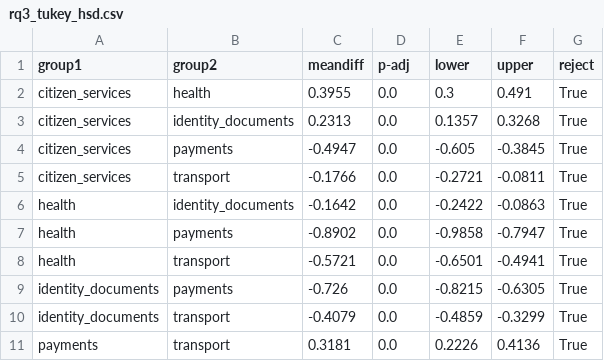
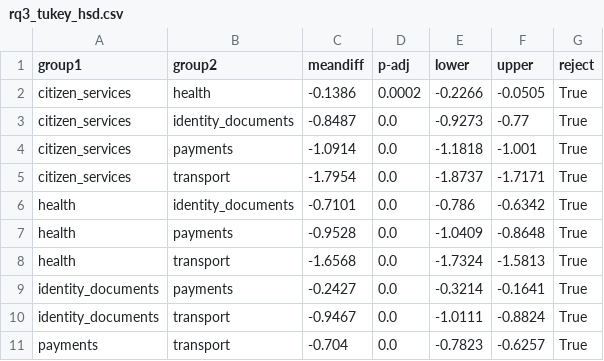
Before and after one commit to rohanmanijohn/digital-india-agent, a CSV file: reports/tables/rq3_tukey_hsd.csv, drawn as a sheet.

Commit message:
Add common-window dataset, data-access instructions and refreshed results

```diff
--- a/reports/tables/rq3_tukey_hsd.csv
+++ b/reports/tables/rq3_tukey_hsd.csv
@@ -1,11 +1,11 @@
 group1,group2,meandiff,p-adj,lower,upper,reject
-citizen_services,health,0.3955,0.0,0.3,0.491,True
-citizen_services,identity_documents,0.2313,0.0,0.1357,0.3268,True
-citizen_services,payments,-0.4947,0.0,-0.605,-0.3845,True
-citizen_services,transport,-0.1766,0.0,-0.2721,-0.0811,True
-health,identity_documents,-0.1642,0.0,-0.2422,-0.0863,True
-health,payments,-0.8902,0.0,-0.9858,-0.7947,True
-health,transport,-0.5721,0.0,-0.6501,-0.4941,True
-identity_documents,payments,-0.726,0.0,-0.8215,-0.6305,True
-identity_documents,transport,-0.4079,0.0,-0.4859,-0.3299,True
-payments,transport,0.3181,0.0,0.2226,0.4136,True
+citizen_services,health,-0.1386,0.0002,-0.2266,-0.0505,True
+citizen_services,identity_documents,-0.8487,0.0,-0.9273,-0.77,True
+citizen_services,payments,-1.0914,0.0,-1.1818,-1.001,True
+citizen_services,transport,-1.7954,0.0,-1.8737,-1.7171,True
+health,identity_documents,-0.7101,0.0,-0.786,-0.6342,True
+health,payments,-0.9528,0.0,-1.0409,-0.8648,True
+health,transport,-1.6568,0.0,-1.7324,-1.5813,True
+identity_documents,payments,-0.2427,0.0,-0.3214,-0.1641,True
+identity_documents,transport,-0.9467,0.0,-1.0111,-0.8824,True
+payments,transport,-0.704,0.0,-0.7823,-0.6257,True
```
Also changed, not shown: reports/tables/descriptives_by_app.csv, reports/tables/rq1_proxy_stars_by_language.csv, 21 other files.
